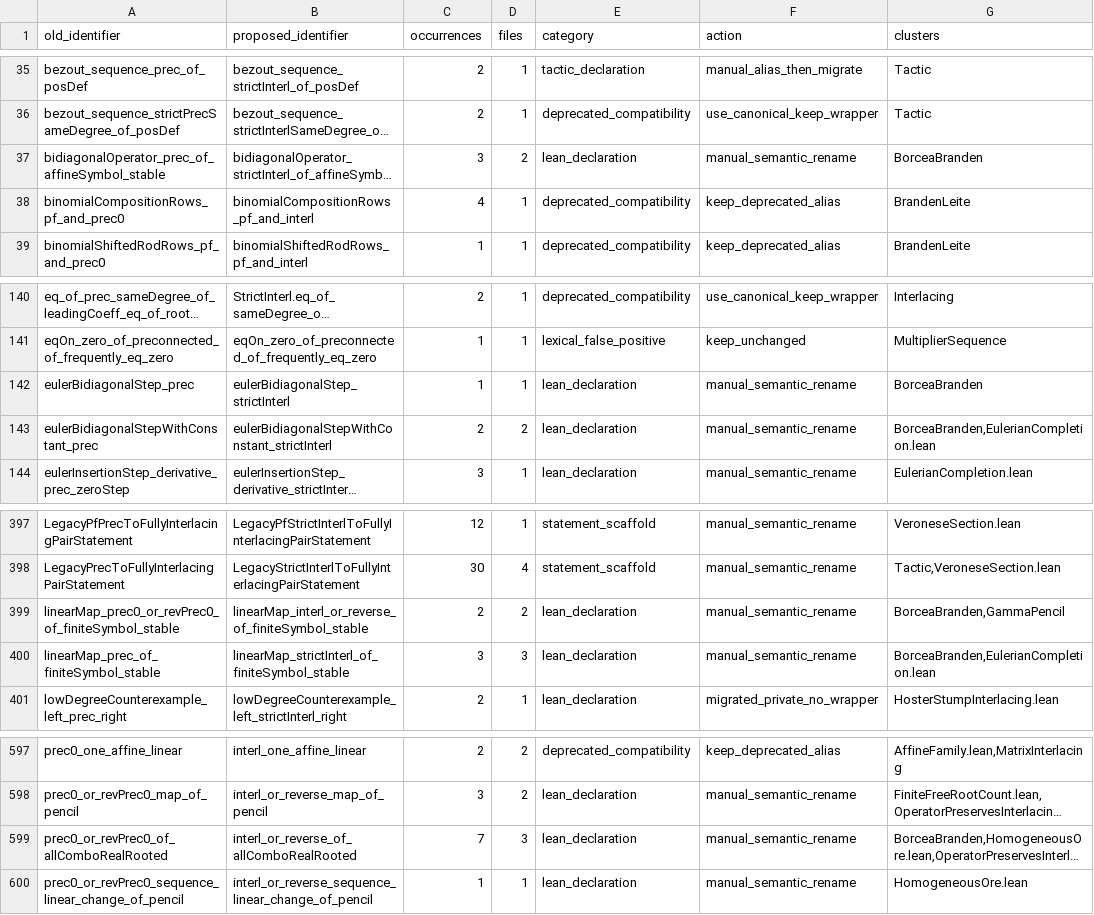
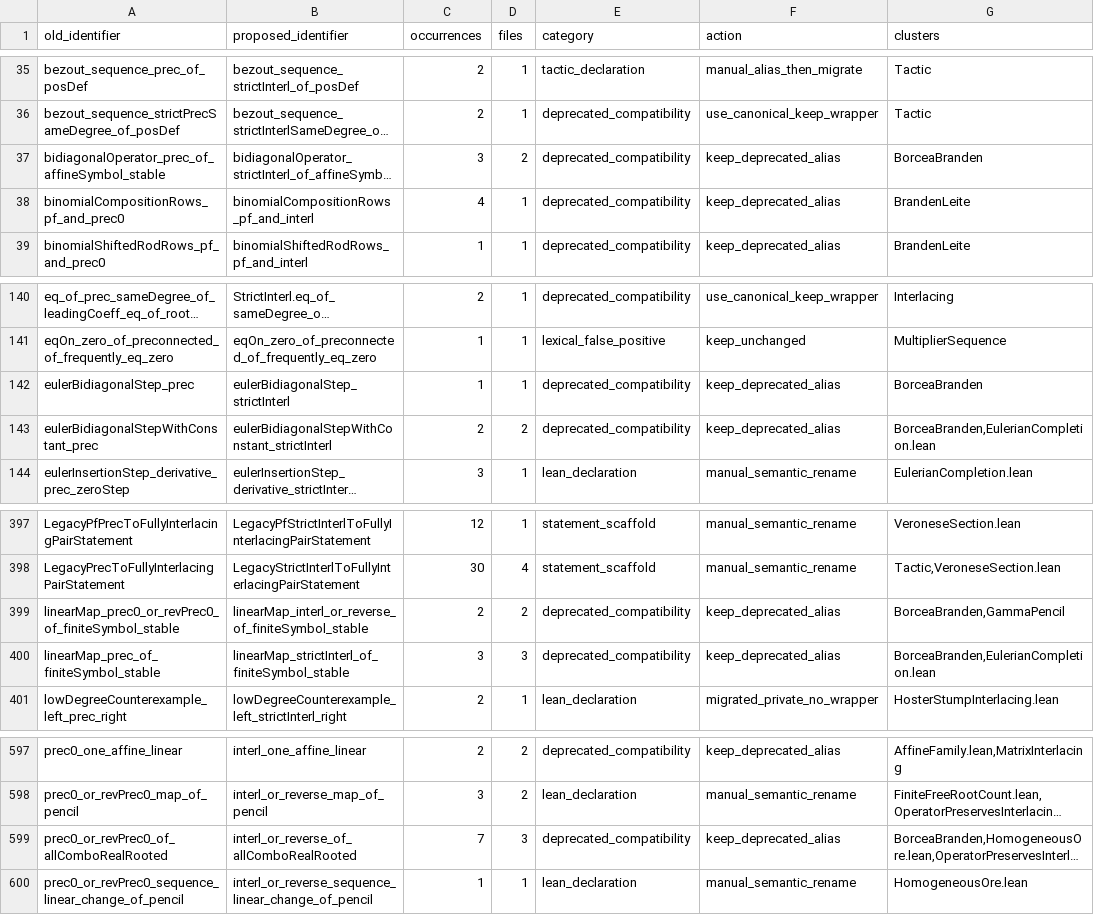
Before and after one commit to PerAlexandersson/RealRooted, a TSV file: suggestions/prec-interl-rename-inventory.tsv, drawn as a sheet; only a part is shown, gaps mark what is left out; long unchanged cells end in …; the diff names each change by its address in the sheet, - before the commit and + after, or states it on an @@ line.

```diff
--- a/suggestions/prec-interl-rename-inventory.tsv
+++ b/suggestions/prec-interl-rename-inventory.tsv
-E37 (category): lean_declaration
+E37 (category): deprecated_compatibility
-F37 (action): manual_semantic_rename
+F37 (action): keep_deprecated_alias
-E142:E143 (category): lean_declaration
+E142:E143 (category): deprecated_compatibility
-F142:F143 (action): manual_semantic_rename
+F142:F143 (action): keep_deprecated_alias
-E399:E400 (category): lean_declaration
+E399:E400 (category): deprecated_compatibility
-F399:F400 (action): manual_semantic_rename
+F399:F400 (action): keep_deprecated_alias
-E599 (category): lean_declaration
+E599 (category): deprecated_compatibility
-F599 (action): manual_semantic_rename
+F599 (action): keep_deprecated_alias
```
Also changed, not shown: 8 other files.
